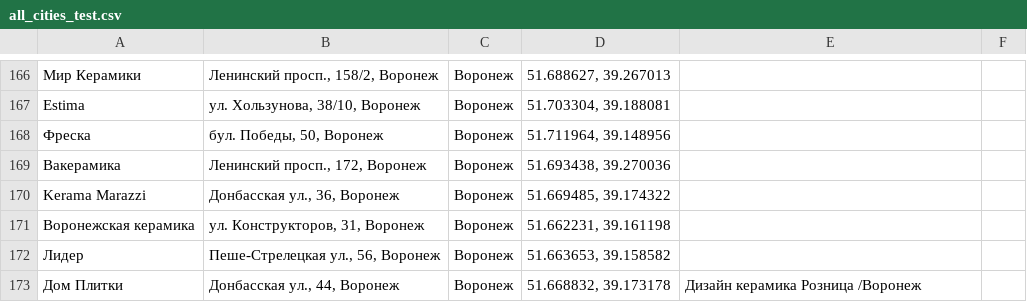
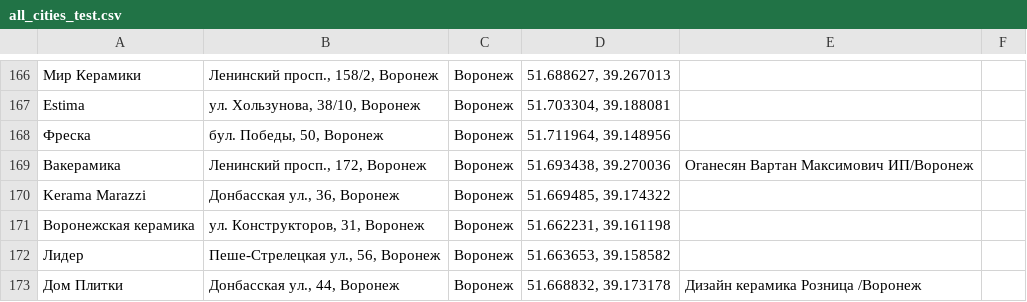
Before and after one commit to Dmitriknow/Points, a CSV file: all_cities_test.csv, drawn as a sheet; only a part is shown, gaps mark what is left out.

Commit message:
Update all_cities_test.csv

```diff
--- a/all_cities_test.csv
+++ b/all_cities_test.csv
@@ -168,3 +168,3 @@ Estima;ул. Хользунова, 38/10, Воронеж;Воронеж;51.70330
 Фреска;бул. Победы, 50, Воронеж;Воронеж;51.711964, 39.148956
-Вакерамика;Ленинский просп., 172, Воронеж;Воронеж;51.693438, 39.270036
+Вакерамика;Ленинский просп., 172, Воронеж;Воронеж;51.693438, 39.270036;Оганесян Вартан Максимович ИП/Воронеж
 Kerama Marazzi;Донбасская ул., 36, Воронеж;Воронеж;51.669485, 39.174322
```
